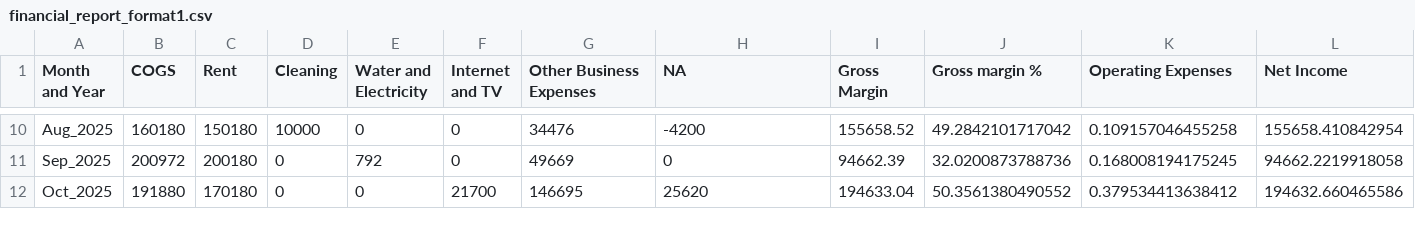
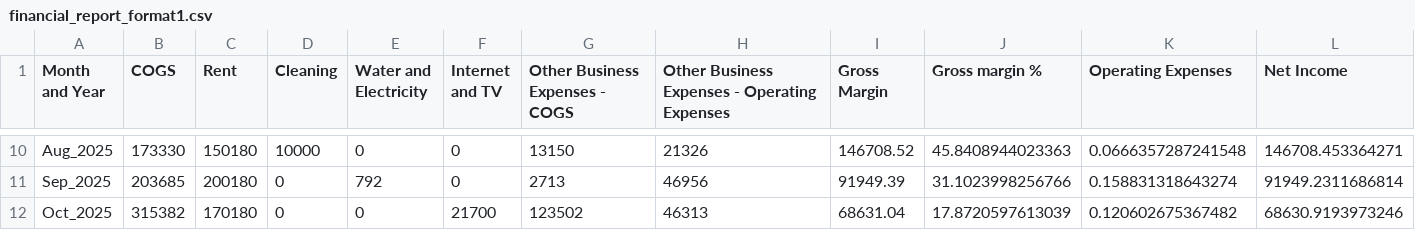
Before and after one commit to Russell-Shean/staycasa, a CSV file: financial_report_format1.csv, drawn as a sheet; only a part is shown, gaps mark what is left out; the diff covers the shown part only.

```diff
--- a/financial_report_format1.csv
+++ b/financial_report_format1.csv
@@ -1 +1 @@
-"Month and Year","COGS","Rent","Cleaning","Water and Electricity","Internet and TV","Other Business Expenses","NA","Gross Margin","Gross margin %","Operating Expenses","Net Income"
+"Month and Year","COGS","Rent","Cleaning","Water and Electricity","Internet and TV","Other Business Expenses - COGS","Other Business Expenses - Operating Expenses","Gross Margin","Gross margin %","Operating Expenses","Net Income"
@@ -10,3 +10,3 @@
-"Aug_2025",160180,150180,10000,0,0,34476,-4200,155658.52,49.2842101717042,0.109157046455258,155658.410842954
-"Sep_2025",200972,200180,0,792,0,49669,0,94662.39,32.0200873788736,0.168008194175245,94662.2219918058
-"Oct_2025",191880,170180,0,0,21700,146695,25620,194633.04,50.3561380490552,0.379534413638412,194632.660465586
+"Aug_2025",173330,150180,10000,0,0,13150,21326,146708.52,45.8408944023363,0.0666357287241548,146708.453364271
+"Sep_2025",203685,200180,0,792,0,2713,46956,91949.39,31.1023998256766,0.158831318643274,91949.2311686814
+"Oct_2025",315382,170180,0,0,21700,123502,46313,68631.04,17.8720597613039,0.120602675367482,68630.9193973246
```
Also changed, not shown: 57 edited cells elsewhere in this file, all_transactions.csv, financial_report_format2.csv, 2 other files.
